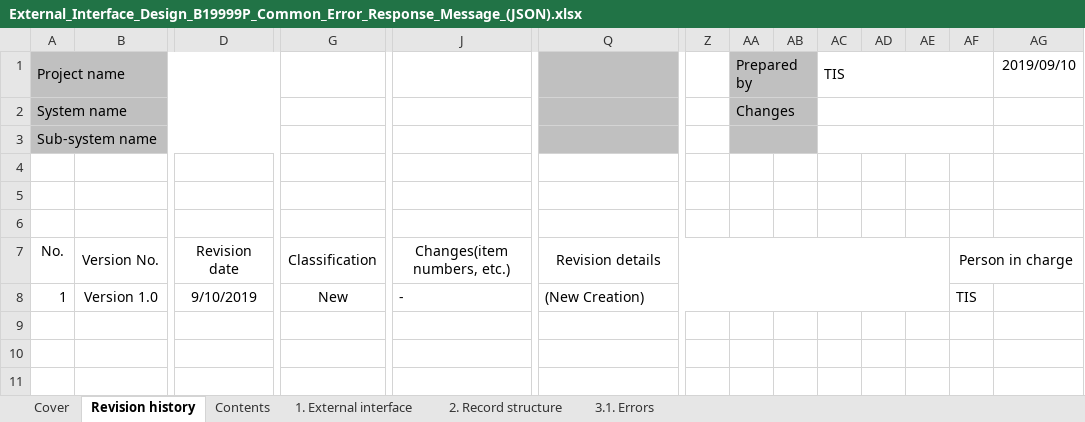
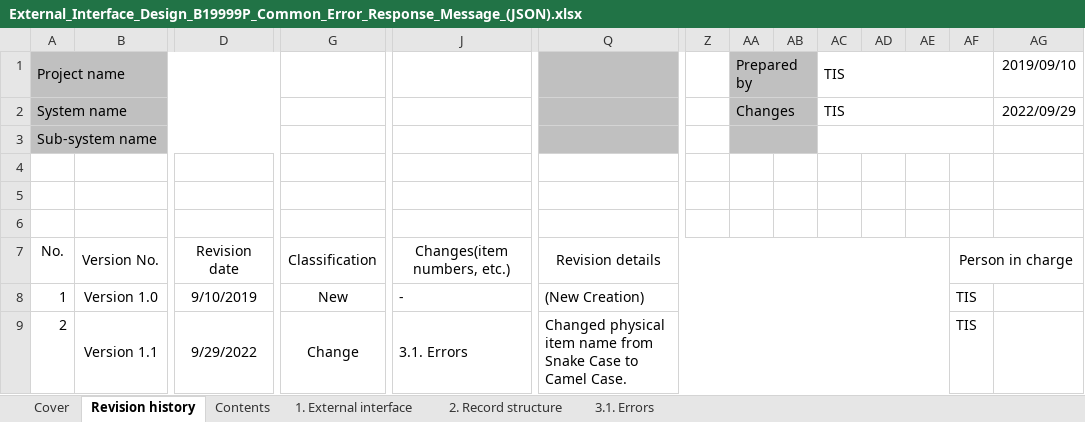
Before and after one commit to Fintan-contents/nablarch-system-development-guide, an Excel workbook: en/Sample_Project/Design_Document/B1_Client_Management_System/030_Application_Design/030_Interface_Design/External_Interface_Design_B19999P_Common_Error_Response_Message_(JSON).xlsx, sheet Revision history, drawn as a sheet; only a part is shown, gaps mark what is left out; values as stored, in another font and other column widths than the file's, no borders; rows hold the shown columns only; the diff names each change by its address in the sheet, - before the commit and + after, or states it on an @@ line.

```diff
--- a/en/Sample_Project/Design_Document/B1_Client_Management_System/030_Application_Design/030_Interface_Design/External_Interface_Design_B19999P_Common_Error_Response_Message_(JSON).xlsx (sheet Revision history)
+++ b/en/Sample_Project/Design_Document/B1_Client_Management_System/030_Application_Design/030_Interface_Design/External_Interface_Design_B19999P_Common_Error_Response_Message_(JSON).xlsx (sheet Revision history)
-AC2: (empty)
+AC2: TIS
-AG2: (empty)
+AG2: 2022/09/29
+row 9: 2 | Version 1.1 | 9/29/2022 | Change | 3.1. Errors | Changed physical item name from Snake Case to Camel Case. |  |  |  |  |  |  | TIS
```
Also changed, not shown: sheet 2. Record structure, sheet 3.1. Errors, sheet 1. External interface, sheet Cover, sheet Contents, en/Sample_Project/Design_Document/B1_Client_Management_System/030_Application_Design/010_System_Functional_Design/System_Function_Design_Document(Web_Services)_B_10101_Client_Search.xlsx, en/Sample_Project/Design_Document/B1_Client_Management_System/030_Application_Design/010_System_Functional_Design/System_Function_Design_Document(Web_Services)_B_10103_Client_Registration.xlsx, 8 other files.
